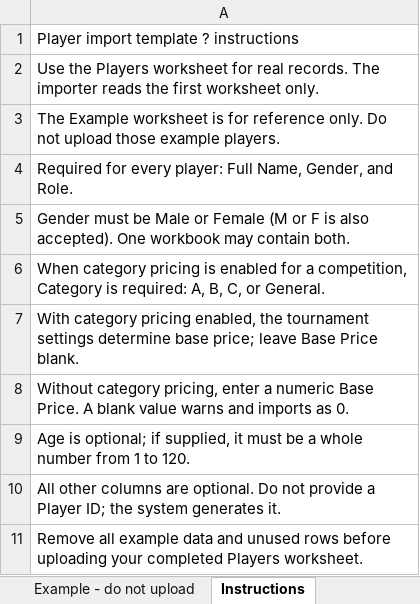
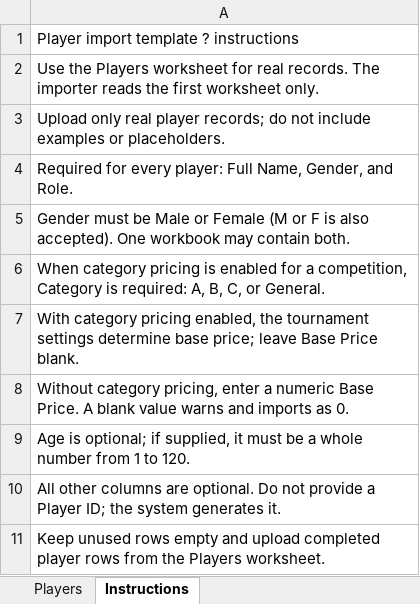
Before and after one commit to RUCHITDOSHI07/Auction, an Excel workbook: public/player-import-template.xlsx, sheet Instructions, drawn as a sheet; values as stored, in another font and other column widths than the file's, no borders; the diff names each change by its address in the sheet, - before the commit and + after, or states it on an @@ line.

```diff
--- a/public/player-import-template.xlsx (sheet Instructions)
+++ b/public/player-import-template.xlsx (sheet Instructions)
-sheet tab: Example - do not upload
-A3: The Example worksheet is for reference only. Do not upload those example players.
+A3: Upload only real player records; do not include examples or placeholders.
-A11: Remove all example data and unused rows before uploading your completed Players worksheet.
+A11: Keep unused rows empty and upload completed player rows from the Players worksheet.
```
Also changed, not shown: 38 other files.
